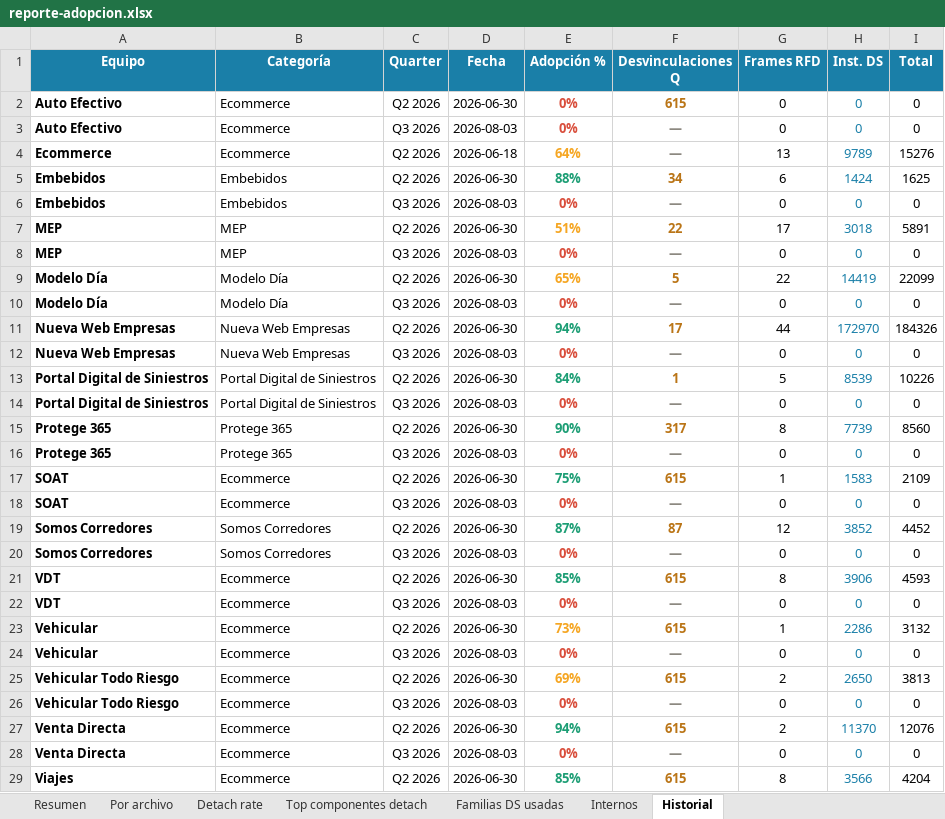
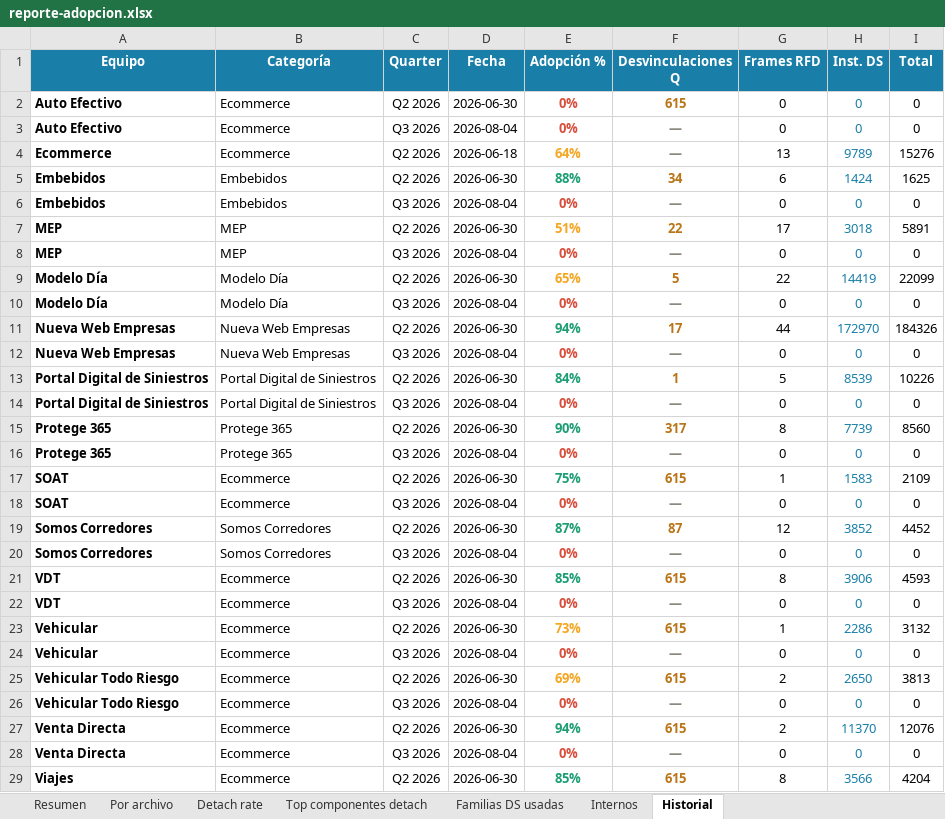
Before and after one commit to Lichadri/dalton-adoption-dashboard, an Excel workbook: docs/reporte-adopcion.xlsx, sheet Historial, drawn as a sheet; only a part is shown; values as stored, in another font and other column widths than the file's, no borders; the diff covers the shown part only; the diff names each change by its address in the sheet, - before the commit and + after, or states it on an @@ line.

Commit message:
chore: adoption report 2026-08-04 16:49 UTC

```diff
--- a/docs/reporte-adopcion.xlsx (sheet Historial)
+++ b/docs/reporte-adopcion.xlsx (sheet Historial)
-D3 (Fecha): 2026-08-03
+D3 (Fecha): 2026-08-04
-D6 (Fecha): 2026-08-03
+D6 (Fecha): 2026-08-04
-D8 (Fecha): 2026-08-03
+D8 (Fecha): 2026-08-04
-D10 (Fecha): 2026-08-03
+D10 (Fecha): 2026-08-04
-D12 (Fecha): 2026-08-03
+D12 (Fecha): 2026-08-04
-D14 (Fecha): 2026-08-03
+D14 (Fecha): 2026-08-04
-D16 (Fecha): 2026-08-03
+D16 (Fecha): 2026-08-04
-D18 (Fecha): 2026-08-03
+D18 (Fecha): 2026-08-04
-D20 (Fecha): 2026-08-03
+D20 (Fecha): 2026-08-04
-D22 (Fecha): 2026-08-03
+D22 (Fecha): 2026-08-04
-D24 (Fecha): 2026-08-03
+D24 (Fecha): 2026-08-04
-D26 (Fecha): 2026-08-03
+D26 (Fecha): 2026-08-04
-D28 (Fecha): 2026-08-03
+D28 (Fecha): 2026-08-04
```
Also changed, not shown: 2 edited cells elsewhere in this sheet, sheet Resumen, 2 other files.
